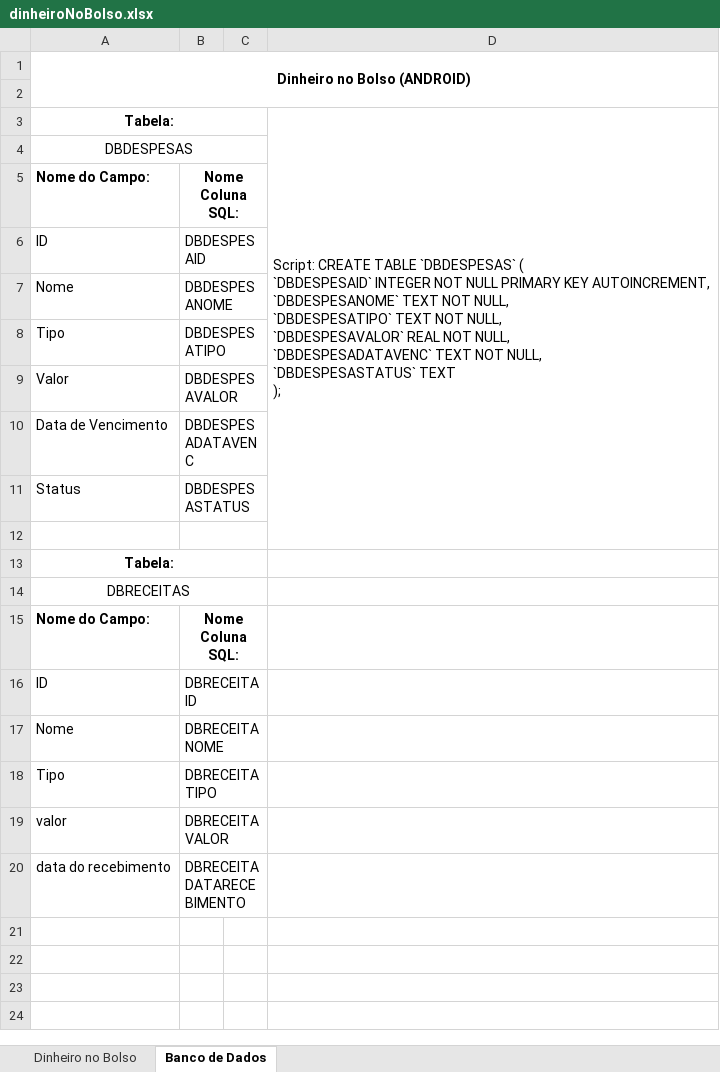
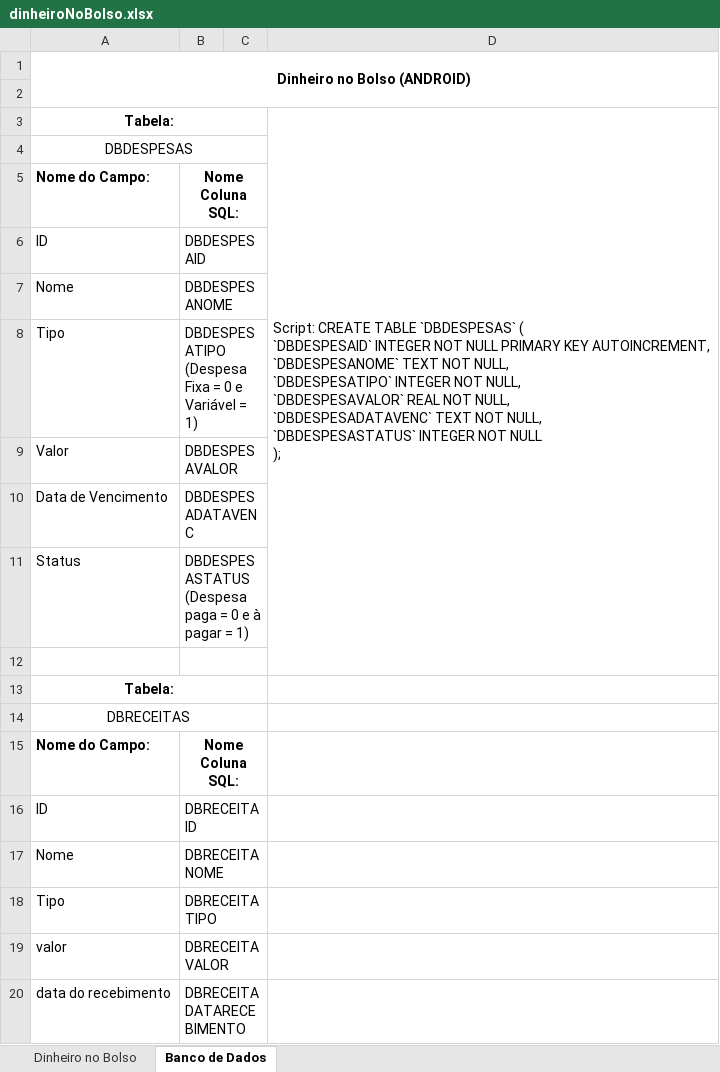
Before and after one commit to GeorgemCabral/DinheiroNoBolso, an Excel workbook: documentacao/dinheiroNoBolso.xlsx, sheet Banco de Dados, drawn as a sheet; values as stored, in another font and other column widths than the file's, no borders; ↵ is a line break in a cell; the diff names each change by its address in the sheet, - before the commit and + after, or states it on an @@ line.

Commit message:
Adicionando funcionalidade ao cadastro, a alteracao e a exclusao da despesa

```diff
--- a/documentacao/dinheiroNoBolso.xlsx (sheet Banco de Dados)
+++ b/documentacao/dinheiroNoBolso.xlsx (sheet Banco de Dados)
-D3: …NULL, ↵ `DBDESPESATIPO` TEXT NOT NULL, ↵ `DBDESPESAVALOR` REAL NOT NULL, ↵ `DBDESPESADATAVENC` TEXT NOT NULL, ↵ `DBDESPESASTATUS` TEXT ↵ );
+D3: …NULL, ↵ `DBDESPESATIPO` INTEGER NOT NULL, ↵ `DBDESPESAVALOR` REAL NOT NULL, ↵ `DBDESPESADATAVENC` TEXT NOT NULL, ↵ `DBDESPESASTATUS` INTEGER NOT NULL ↵ );
-B8: DBDESPESATIPO
+B8: DBDESPESATIPO (Despesa Fixa = 0 e Variável = 1)
-B11: DBDESPESASTATUS
+B11: DBDESPESASTATUS (Despesa paga = 0 e à pagar = 1)
```
Also changed, not shown: 12 other files.
